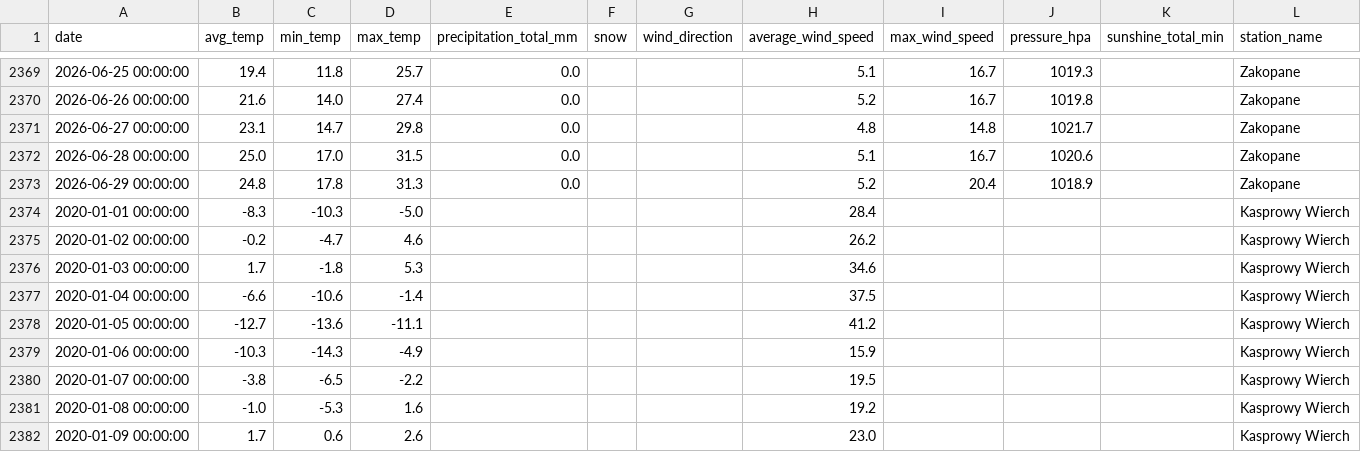
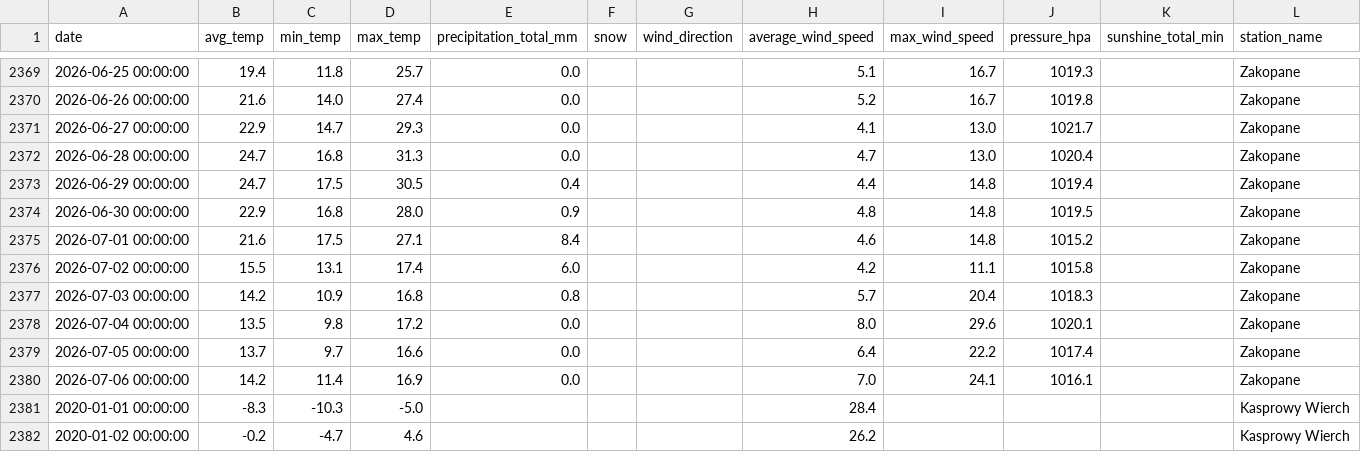
Before and after one commit to masubotic/projekt_podsumowujacy_pogoda_tatry, a CSV file: data/historical_for_eda.csv, drawn as a sheet; only a part is shown, gaps mark what is left out; the shorter side is filled out with more unchanged rows; the diff covers the shown part only.

```diff
--- a/data/historical_for_eda.csv
+++ b/data/historical_for_eda.csv
@@ -2370,5 +2370,12 @@ date,avg_temp,min_temp,max_temp,precipitation_total_mm,snow,wind_direction,avera
 2026-06-26 00:00:00,21.6,14.0,27.4,0.0,,,5.2,16.7,1019.8,,Zakopane
-2026-06-27 00:00:00,23.1,14.7,29.8,0.0,,,4.8,14.8,1021.7,,Zakopane
-2026-06-28 00:00:00,25.0,17.0,31.5,0.0,,,5.1,16.7,1020.6,,Zakopane
-2026-06-29 00:00:00,24.8,17.8,31.3,0.0,,,5.2,20.4,1018.9,,Zakopane
+2026-06-27 00:00:00,22.9,14.7,29.3,0.0,,,4.1,13.0,1021.7,,Zakopane
+2026-06-28 00:00:00,24.7,16.8,31.3,0.0,,,4.7,13.0,1020.4,,Zakopane
+2026-06-29 00:00:00,24.7,17.5,30.5,0.4,,,4.4,14.8,1019.4,,Zakopane
+2026-06-30 00:00:00,22.9,16.8,28.0,0.9,,,4.8,14.8,1019.5,,Zakopane
+2026-07-01 00:00:00,21.6,17.5,27.1,8.4,,,4.6,14.8,1015.2,,Zakopane
+2026-07-02 00:00:00,15.5,13.1,17.4,6.0,,,4.2,11.1,1015.8,,Zakopane
+2026-07-03 00:00:00,14.2,10.9,16.8,0.8,,,5.7,20.4,1018.3,,Zakopane
+2026-07-04 00:00:00,13.5,9.8,17.2,0.0,,,8.0,29.6,1020.1,,Zakopane
+2026-07-05 00:00:00,13.7,9.7,16.6,0.0,,,6.4,22.2,1017.4,,Zakopane
+2026-07-06 00:00:00,14.2,11.4,16.9,0.0,,,7.0,24.1,1016.1,,Zakopane
 2020-01-01 00:00:00,-8.3,-10.3,-5.0,,,,28.4,,,,Kasprowy Wierch
```
Also changed, not shown: 7 added rows and 10 edited cells elsewhere in this file, 2 other files.
